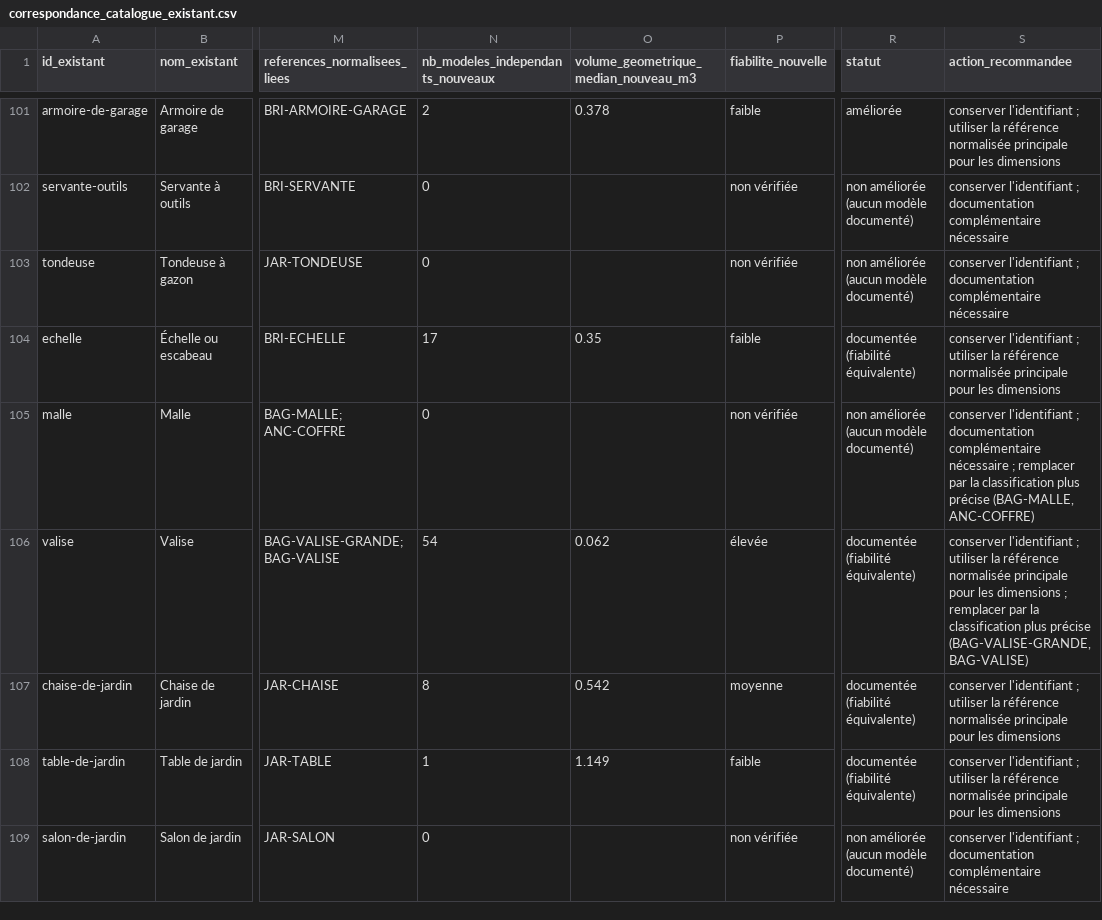
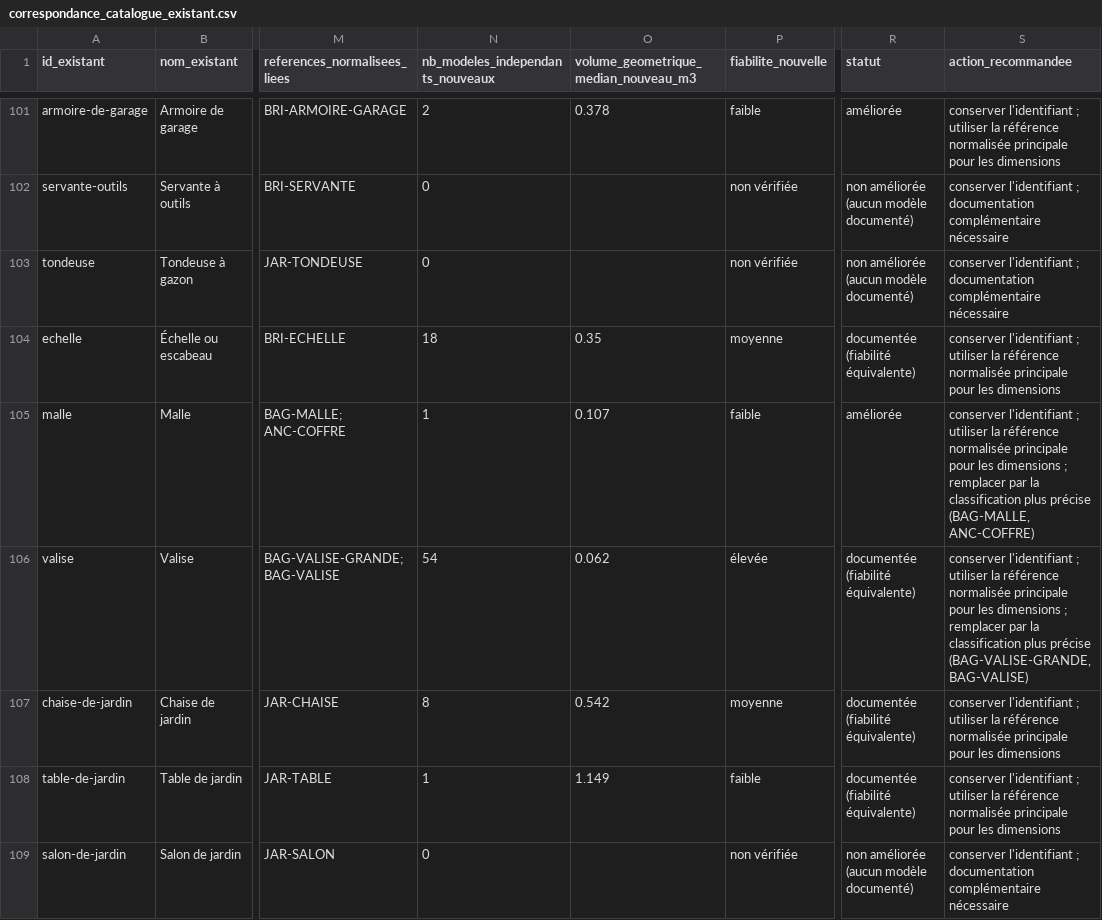
Before and after one commit to DOUCERAIN/Devis-scan, a CSV file: data/catalogue-v2/correspondance_catalogue_existant.csv, drawn as a sheet; only a part is shown, gaps mark what is left out; the diff covers the shown part only; the diff names each change by its address in the sheet, - before the commit and + after, or states it on an @@ line.

```diff
--- a/data/catalogue-v2/correspondance_catalogue_existant.csv
+++ b/data/catalogue-v2/correspondance_catalogue_existant.csv
-N104 (nb_modeles_independants_nouveaux): 17
+N104 (nb_modeles_independants_nouveaux): 18
-P104 (fiabilite_nouvelle): faible
+P104 (fiabilite_nouvelle): moyenne
-N105 (nb_modeles_independants_nouveaux): 0
+N105 (nb_modeles_independants_nouveaux): 1
-O105: (empty)
+O105: 0.107
-P105 (fiabilite_nouvelle): non vérifiée
+P105 (fiabilite_nouvelle): faible
-R105 (statut): non améliorée (aucun modèle documenté)
+R105 (statut): améliorée
-S105 (action_recommandee): …l'identifiant ; documentation complémentaire nécessaire ; remplacer…
+S105 (action_recommandee): …l'identifiant ; utiliser la référence normalisée principale pour les dimensions ; remplacer…
```
Also changed, not shown: 75 edited cells elsewhere in this file, 12 other files.
